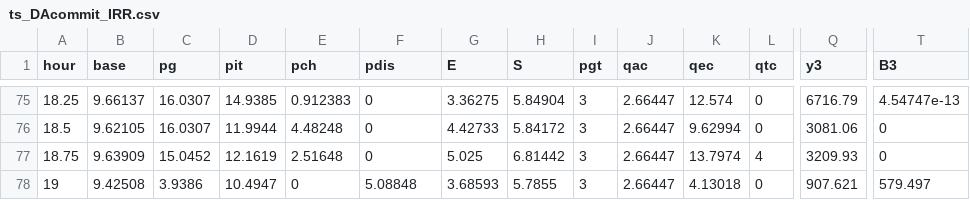
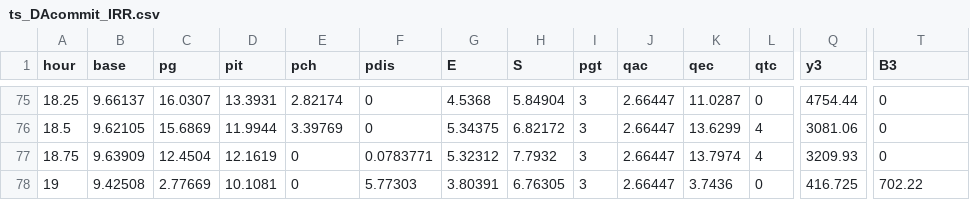
Before and after one commit to CCchen-Crush/datacenter, a CSV file: matlab/results/ts_DAcommit_IRR.csv, drawn as a sheet; only a part is shown, gaps mark what is left out; the diff covers the shown part only; the diff names each change by its address in the sheet, - before the commit and + after, or states it on an @@ line.

```diff
--- a/matlab/results/ts_DAcommit_IRR.csv
+++ b/matlab/results/ts_DAcommit_IRR.csv
-D75 (pit): 14.9385
+D75 (pit): 13.3931
-E75 (pch): 0.912383
+E75 (pch): 2.82174
-G75 (E): 3.36275
+G75 (E): 4.5368
-K75 (qec): 12.574
+K75 (qec): 11.0287
-Q75 (y3): 6716.79
+Q75 (y3): 4754.44
-T75 (B3): 4.54747e-13
+T75 (B3): 0
-C76 (pg): 16.0307
+C76 (pg): 15.6869
-E76 (pch): 4.48248
+E76 (pch): 3.39769
-G76 (E): 4.42733
+G76 (E): 5.34375
-H76 (S): 5.84172
+H76 (S): 6.82172
-K76 (qec): 9.62994
+K76 (qec): 13.6299
-L76 (qtc): 0
+L76 (qtc): 4
-C77 (pg): 15.0452
+C77 (pg): 12.4504
-E77 (pch): 2.51648
+E77 (pch): 0
-F77 (pdis): 0
+F77 (pdis): 0.0783771
-G77 (E): 5.025
+G77 (E): 5.32312
-H77 (S): 6.81442
+H77 (S): 7.7932
-C78 (pg): 3.9386
+C78 (pg): 2.77669
-D78 (pit): 10.4947
+D78 (pit): 10.1081
-F78 (pdis): 5.08848
+F78 (pdis): 5.77303
-G78 (E): 3.68593
+G78 (E): 3.80391
-H78 (S): 5.7855
+H78 (S): 6.76305
-K78 (qec): 4.13018
+K78 (qec): 3.7436
-Q78 (y3): 907.621
+Q78 (y3): 416.725
-T78 (B3): 579.497
+T78 (B3): 702.22
```
Also changed, not shown: 92 edited cells elsewhere in this file, matlab/results/exp2_DAcommit.csv, matlab/results/exp7_ablation.csv, 41 other files.
